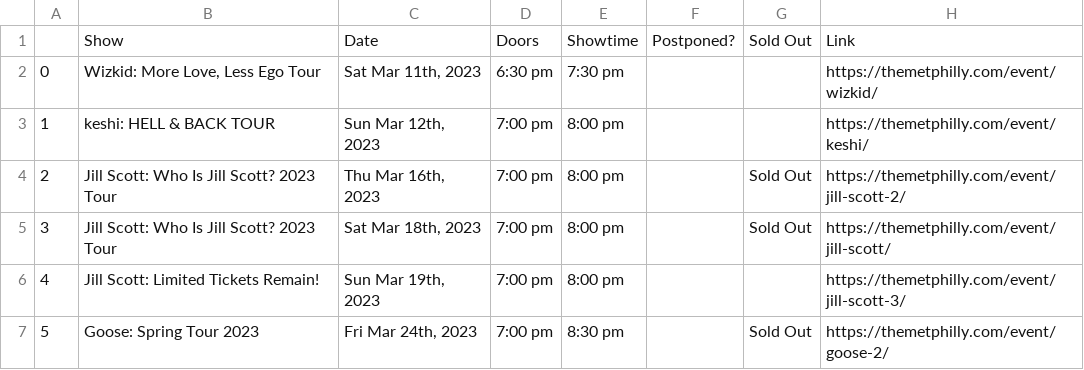
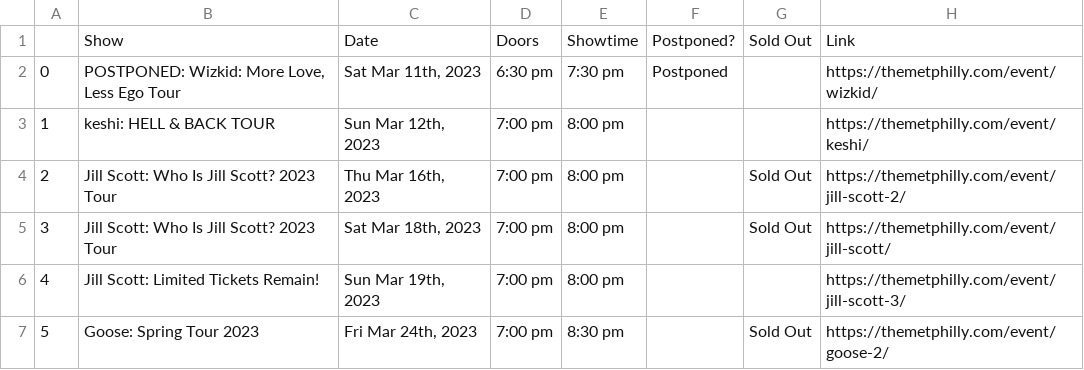
Before and after one commit to amandakreider/Concert-Calendars, a CSV file: csv/met_events.csv, drawn as a sheet; only a part is shown.

```diff
--- a/csv/met_events.csv
+++ b/csv/met_events.csv
@@ -1,3 +1,3 @@
 ,Show,Date,Doors,Showtime,Postponed?,Sold Out,Link
-0,"Wizkid: More Love, Less Ego Tour","Sat Mar 11th, 2023",6:30 pm,7:30 pm,,,https://themetphilly.com/event/wizkid/
+0,"POSTPONED: Wizkid: More Love, Less Ego Tour","Sat Mar 11th, 2023",6:30 pm,7:30 pm,Postponed,,https://themetphilly.com/event/wizkid/
 1,keshi: HELL & BACK TOUR,"Sun Mar 12th, 2023",7:00 pm,8:00 pm,,,https://themetphilly.com/event/keshi/
```
Also changed, not shown: 1 other file.
